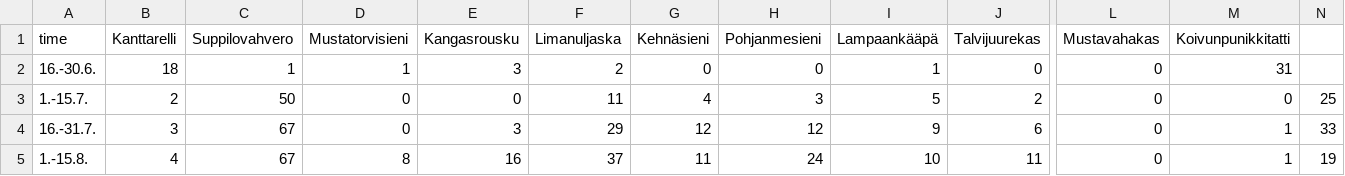
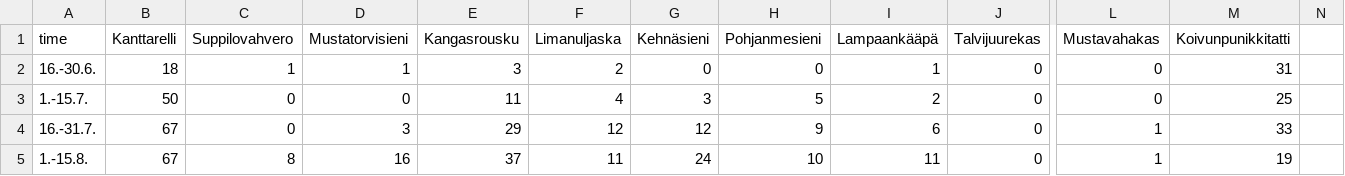
Before and after one commit to felixsii/data, a CSV file: sl_sienikalenteri3_data.csv, drawn as a sheet; only a part is shown, gaps mark what is left out; the diff covers the shown part only; the diff names each change by its address in the sheet, - before the commit and + after, or states it on an @@ line.

Commit message:
Update sl_sienikalenteri3_data.csv

```diff
--- a/sl_sienikalenteri3_data.csv
+++ b/sl_sienikalenteri3_data.csv
-B3 (Kanttarelli): 2
+B3 (Kanttarelli): 50
-C3 (Suppilovahvero): 50
+C3 (Suppilovahvero): 0
-E3 (Kangasrousku): 0
+E3 (Kangasrousku): 11
-F3 (Limanuljaska): 11
+F3 (Limanuljaska): 4
-G3 (Kehnäsieni): 4
+G3 (Kehnäsieni): 3
-H3 (Pohjanmesieni): 3
+H3 (Pohjanmesieni): 5
-I3 (Lampaankääpä): 5
+I3 (Lampaankääpä): 2
-J3 (Talvijuurekas): 2
+J3 (Talvijuurekas): 0
-M3 (Koivunpunikkitatti): 0
+M3 (Koivunpunikkitatti): 25
-N3: 25
+N3: (empty)
-B4 (Kanttarelli): 3
+B4 (Kanttarelli): 67
-C4 (Suppilovahvero): 67
+C4 (Suppilovahvero): 0
-D4 (Mustatorvisieni): 0
+D4 (Mustatorvisieni): 3
-E4 (Kangasrousku): 3
+E4 (Kangasrousku): 29
-F4 (Limanuljaska): 29
+F4 (Limanuljaska): 12
-H4 (Pohjanmesieni): 12
+H4 (Pohjanmesieni): 9
-I4 (Lampaankääpä): 9
+I4 (Lampaankääpä): 6
-J4 (Talvijuurekas): 6
+J4 (Talvijuurekas): 0
-L4:L5 (Mustavahakas): 0
+L4:L5 (Mustavahakas): 1
-M4 (Koivunpunikkitatti): 1
+M4 (Koivunpunikkitatti): 33
-N4: 33
+N4: (empty)
-B5 (Kanttarelli): 4
+B5 (Kanttarelli): 67
-C5 (Suppilovahvero): 67
+C5 (Suppilovahvero): 8
-D5 (Mustatorvisieni): 8
+D5 (Mustatorvisieni): 16
-E5 (Kangasrousku): 16
+E5 (Kangasrousku): 37
-F5 (Limanuljaska): 37
+F5 (Limanuljaska): 11
-G5 (Kehnäsieni): 11
+G5 (Kehnäsieni): 24
-H5 (Pohjanmesieni): 24
+H5 (Pohjanmesieni): 10
-I5 (Lampaankääpä): 10
+I5 (Lampaankääpä): 11
-J5 (Talvijuurekas): 11
+J5 (Talvijuurekas): 0
-M5 (Koivunpunikkitatti): 1
+M5 (Koivunpunikkitatti): 19
-N5: 19
+N5: (empty)
```
Also changed, not shown: 94 edited cells elsewhere in this file.
